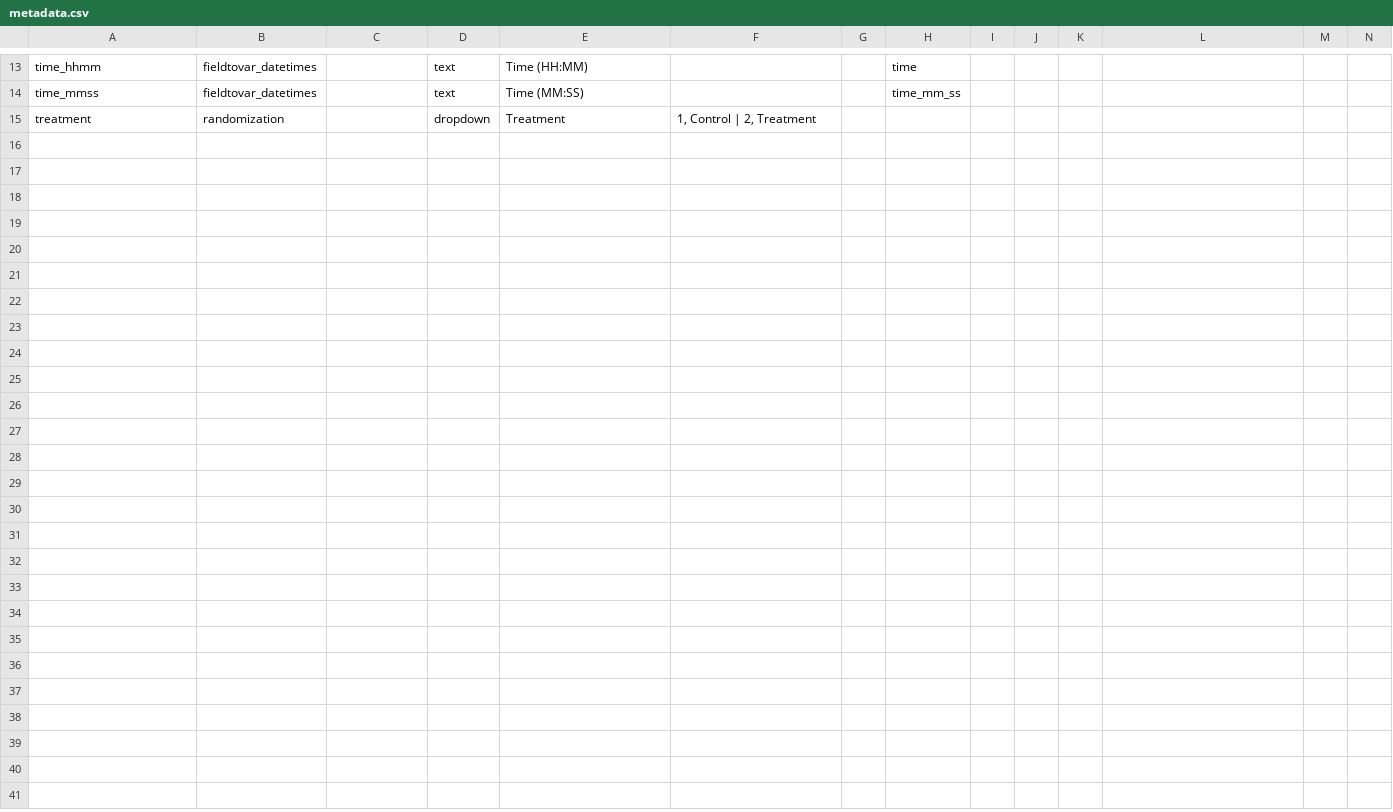
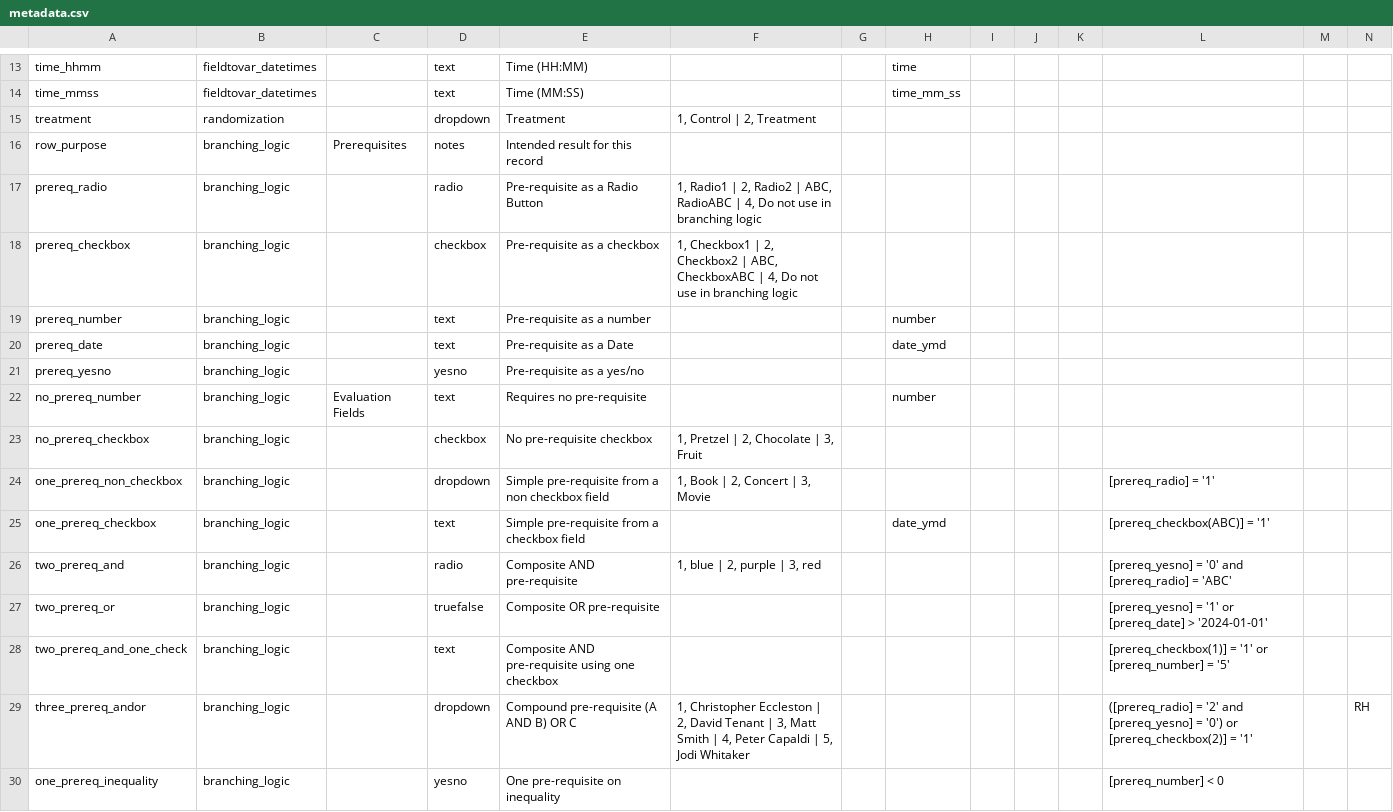
Before and after one commit to nutterb/redcapAPI-Defunct, a CSV file: inst/extdata/metadata.csv, drawn as a sheet; only a part is shown, gaps mark what is left out; rows hold the shown columns only; the diff names each change by its address in the sheet, - before the commit and + after, or states it on an @@ line.

Commit message:
working test data for Issue #9

```diff
--- a/inst/extdata/metadata.csv
+++ b/inst/extdata/metadata.csv
+row 16: row_purpose | branching_logic | Prerequisites | notes | Intended result for this record
+row 17: prereq_radio | branching_logic |  | radio | Pre-requisite as a Radio Button | 1, Radio1 | 2, Radio2 | ABC, RadioABC | 4, Do not use in branching logic
+row 18: prereq_checkbox | branching_logic |  | checkbox | Pre-requisite as a checkbox | 1, Checkbox1 | 2, Checkbox2 | ABC, CheckboxABC | 4, Do not use in branching logic
+row 19: prereq_number | branching_logic |  | text | Pre-requisite as a number |  |  | number
+row 20: prereq_date | branching_logic |  | text | Pre-requisite as a Date |  |  | date_ymd
+row 21: prereq_yesno | branching_logic |  | yesno | Pre-requisite as a yes/no
+row 22: no_prereq_number | branching_logic | Evaluation Fields | text | Requires no pre-requisite |  |  | number
+row 23: no_prereq_checkbox | branching_logic |  | checkbox | No pre-requisite checkbox | 1, Pretzel | 2, Chocolate | 3, Fruit
+row 24: one_prereq_non_checkbox | branching_logic |  | dropdown | Simple pre-requisite from a non checkbox field | 1, Book | 2, Concert | 3, Movie |  |  |  |  |  | [prereq_radio] = '1'
+row 25: one_prereq_checkbox | branching_logic |  | text | Simple pre-requisite from a checkbox field |  |  | date_ymd |  |  |  | [prereq_checkbox(ABC)] = '1'
+row 26: two_prereq_and | branching_logic |  | radio | Composite AND pre-requisite | 1, blue | 2, purple | 3, red |  |  |  |  |  | [prereq_yesno] = '0' and [prereq_radio] = 'ABC'
+row 27: two_prereq_or | branching_logic |  | truefalse | Composite OR pre-requisite |  |  |  |  |  |  | [prereq_yesno] = '1' or [prereq_date] > '2024-01-01'
+row 28: two_prereq_and_one_check | branching_logic |  | text | Composite AND pre-requisite using one checkbox |  |  |  |  |  |  | [prereq_checkbox(1)] = '1' or [prereq_number] = '5'
+row 29: three_prereq_andor | branching_logic |  | dropdown | Compound pre-requisite (A AND B) OR C | 1, Christopher Eccleston | 2, David Tenant | 3, Matt Smith | 4, Peter Capaldi | 5, Jodi Whitaker |  |  |  |  |  | ([prereq_radio] = '2' and [prereq_yesno] = '0') or [prereq_checkbox(2)] = '1' |  | RH
+row 30: one_prereq_inequality | branching_logic |  | yesno | One pre-requisite on inequality |  |  |  |  |  |  | [prereq_number] < 0
```
Also changed, not shown: 1 other file.
